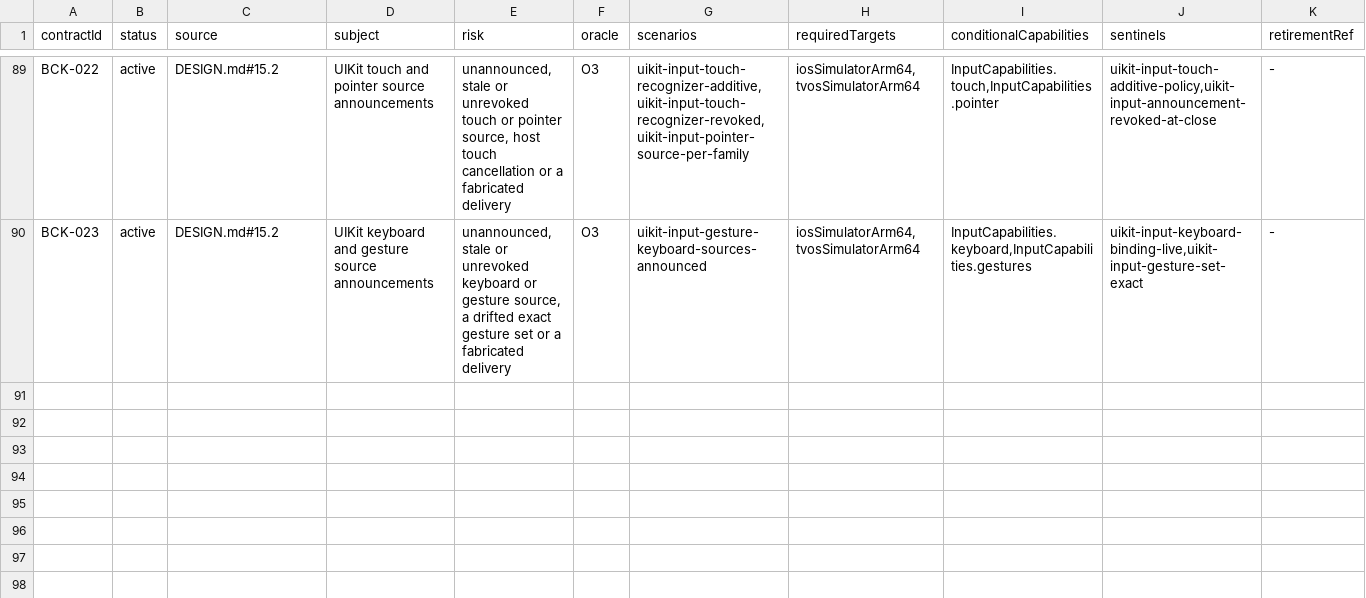
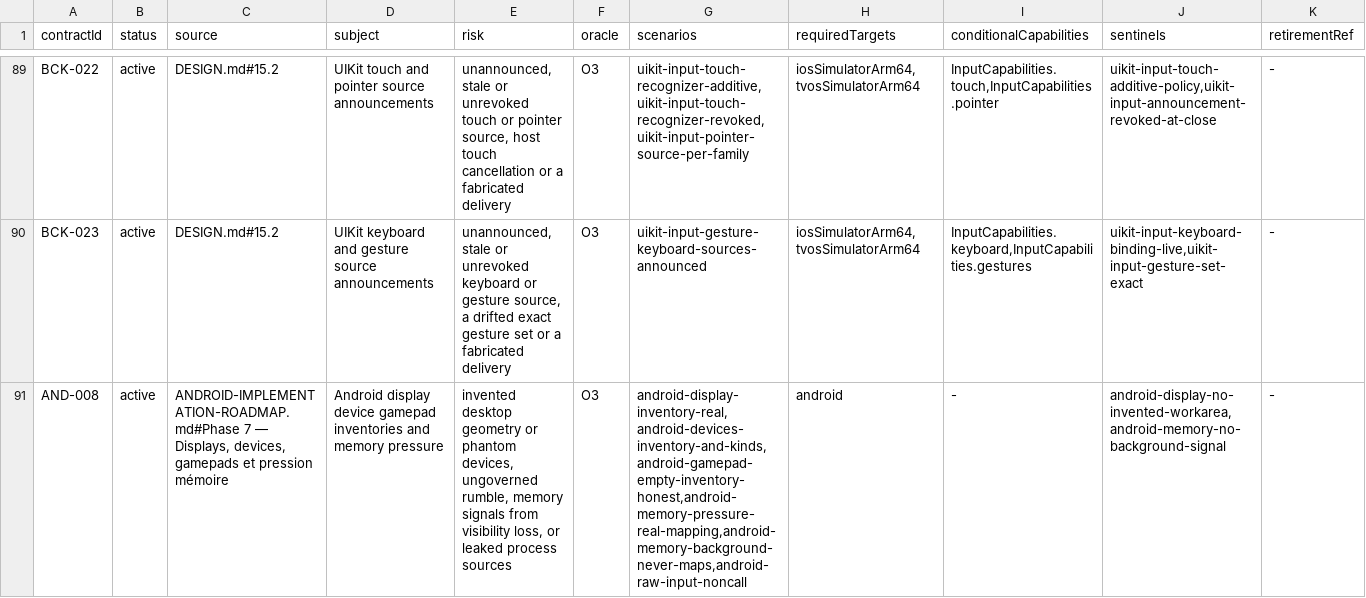
Before and after one commit to ygdrasil-io/poc-koreos, a TSV file: kadre/contracts/registry/contracts.tsv, drawn as a sheet; only a part is shown, gaps mark what is left out.

```diff
--- a/kadre/contracts/registry/contracts.tsv
+++ b/kadre/contracts/registry/contracts.tsv
@@ -90 +90,2 @@ BCK-022	active	DESIGN.md#15.2	UIKit touch and pointer source announcements	unann
 BCK-023	active	DESIGN.md#15.2	UIKit keyboard and gesture source announcements	unannounced, stale or unrevoked keyboard or gesture source, a drifted exact gesture set or a fabricated delivery	O3	uikit-input-gesture-keyboard-sources-announced	iosSimulatorArm64,tvosSimulatorArm64	InputCapabilities.keyboard,InputCapabilities.gestures	uikit-input-keyboard-binding-live,uikit-input-gesture-set-exact	-
+AND-008	active	ANDROID-IMPLEMENTATION-ROADMAP.md#Phase 7 — Displays, devices, gamepads et pression mémoire	Android display device gamepad inventories and memory pressure	invented desktop geometry or phantom devices, ungoverned rumble, memory signals from visibility loss, or leaked process sources	O3	android-display-inventory-real,android-devices-inventory-and-kinds,android-gamepad-empty-inventory-honest,android-memory-pressure-real-mapping,android-memory-background-never-maps,android-raw-input-noncall	android	-	android-display-no-invented-workarea,android-memory-no-background-signal	-
```
Also changed, not shown: kadre/contracts/driver/android/contracts/evidence.tsv, 8 other files.
